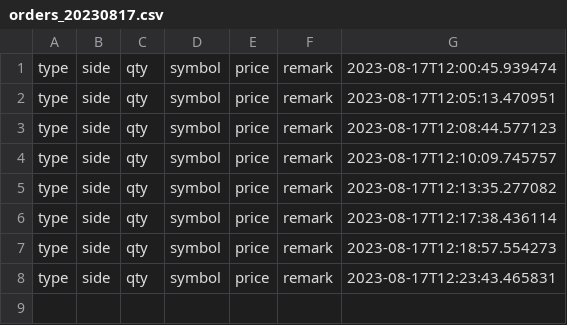
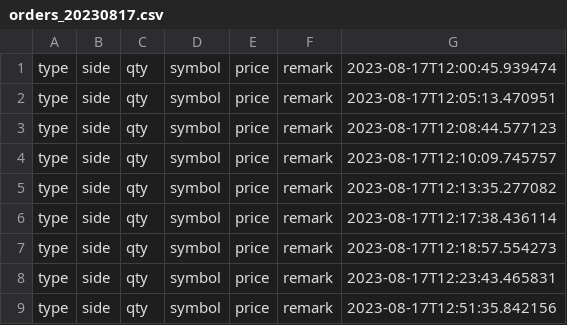
Before and after one commit to myasc/lunar, a CSV file: csv_files/orders_20230817.csv, drawn as a sheet; the diff names each change by its address in the sheet, - before the commit and + after, or states it on an @@ line.

```diff
--- a/csv_files/orders_20230817.csv
+++ b/csv_files/orders_20230817.csv
+row 9: type | side | qty | symbol | price | remark | 2023-08-17T12:51:35.842156
```
Also changed, not shown: csv_files/startegy.csv, 9 other files.
